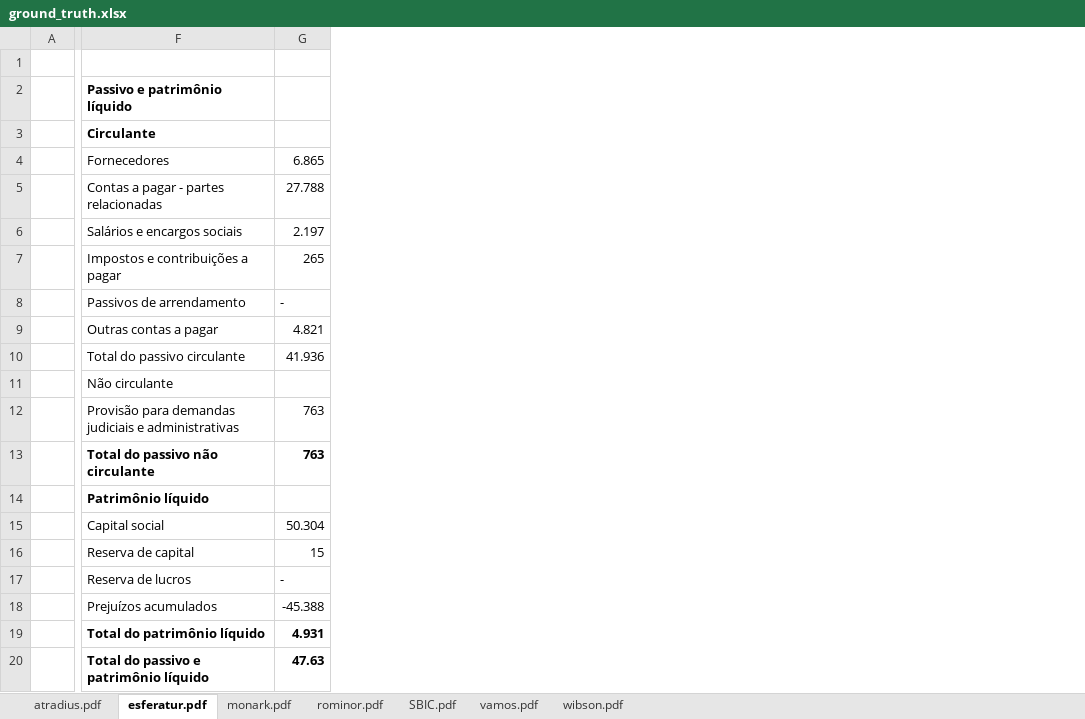
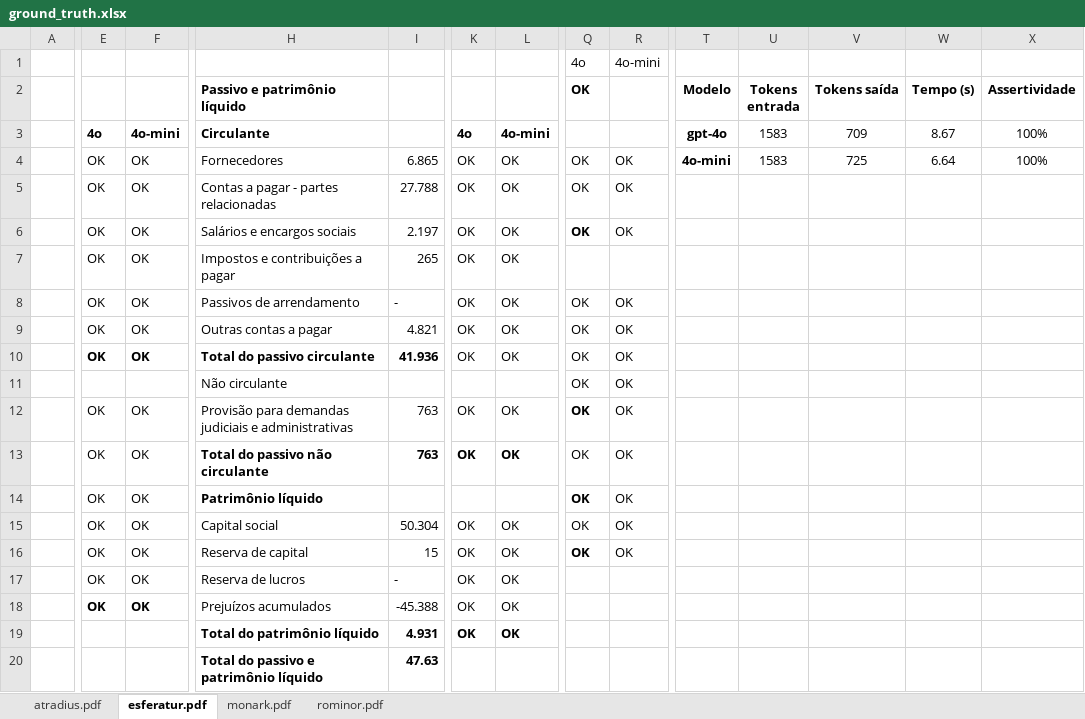
Before and after one commit to charlaiagen/charla-api-quod-extract-data, an Excel workbook: data/ground_truth.xlsx, sheet esferatur.pdf, drawn as a sheet; only a part is shown, gaps mark what is left out; values as stored, in another font and other column widths than the file's, no borders; addresses are those after the commit; rows hold the shown columns only; the diff covers the shown part only; the diff names each change by its address in the sheet, - before the commit and + after, or states it on an @@ line.

```diff
--- a/data/ground_truth.xlsx (sheet esferatur.pdf)
+++ b/data/ground_truth.xlsx (sheet esferatur.pdf)
-sheet tab: SBIC.pdf
-sheet tab: vamos.pdf
-sheet tab: wibson.pdf
+column E, rows 3-18: 4o | OK | OK | OK | OK | OK | OK | OK |  | OK | OK | OK | OK | OK | OK | OK
+column F, rows 3-18: 4o-mini | OK | OK | OK | OK | OK | OK | OK |  | OK | OK | OK | OK | OK | OK | OK
+column K, rows 3-19: 4o | OK | OK | OK | OK | OK | OK | OK |  | OK | OK |  | OK | OK | OK | OK | OK
+column L, rows 3-19: 4o-mini | OK | OK | OK | OK | OK | OK | OK |  | OK | OK |  | OK | OK | OK | OK | OK
+column Q (OK), row 1: 4o; rows 4-16: OK | OK | OK |  | OK | OK | OK | OK | OK | OK | OK | OK | OK
+column R, rows 1-16: 4o-mini |  |  | OK | OK | OK |  | OK | OK | OK | OK | OK | OK | OK | OK | OK
+column T (Modelo), rows 3-4: gpt-4o | 4o-mini
+column U (Tokens entrada), rows 3-4: 1583 | 1583
+column V (Tokens saída), rows 3-4: 709 | 725
+column W (Tempo (s)), rows 3-4: 8.67 | 6.64
+column X (Assertividade), rows 3-4: 100% | 100%
-row 1: (empty)
+row 1:  |  |  |  |  |  |  | 4o | 4o-mini
-H10:I10 bold: off
+H10:I10 bold: on
```
Also changed, not shown: 1 added column and cell formats elsewhere in this sheet, sheet atradius.pdf, sheet rominor.pdf, sheet monark.pdf.
